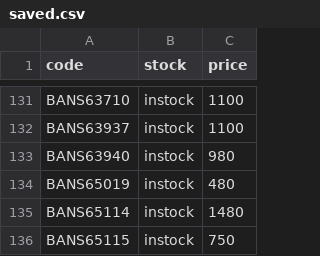
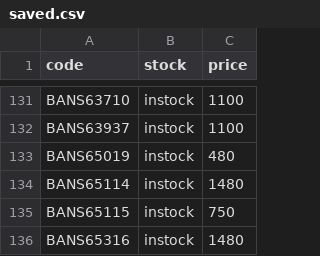
Before and after one commit to vktr107/hlj_price_tracker, a CSV file: saved.csv, drawn as a sheet; only a part is shown, gaps mark what is left out; the shorter side is filled out with more unchanged rows; the diff names each change by its address in the sheet, - before the commit and + after, or states it on an @@ line.

```diff
--- a/saved.csv
+++ b/saved.csv
-row 133: BANS63940 | instock | 980
```
